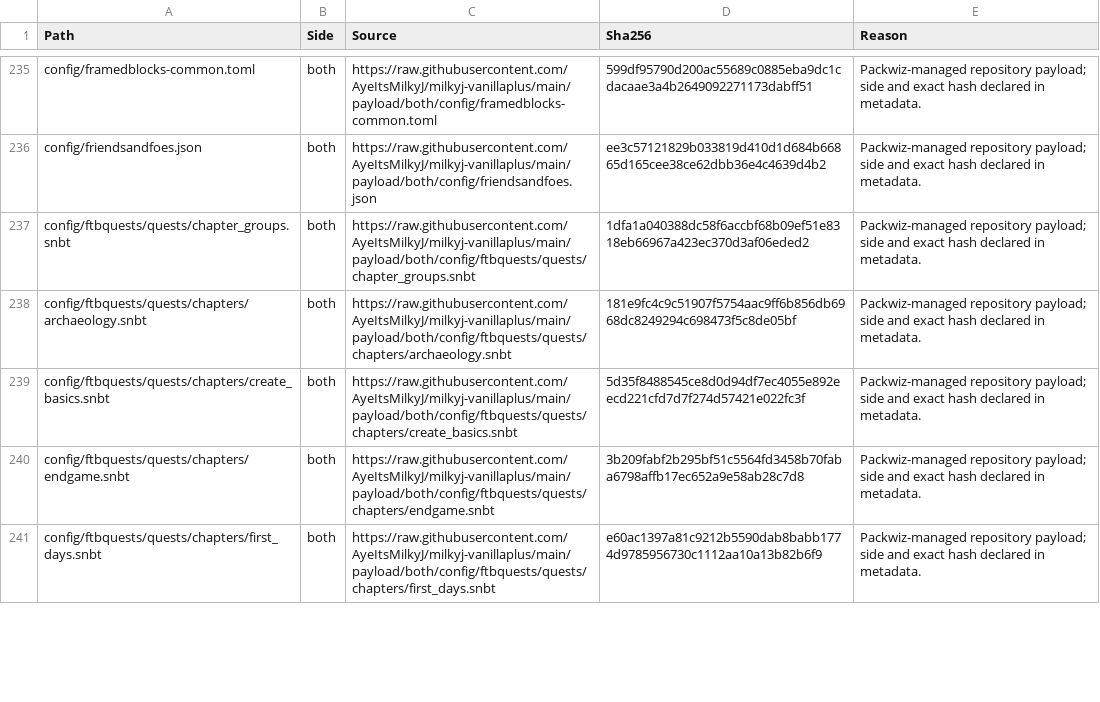
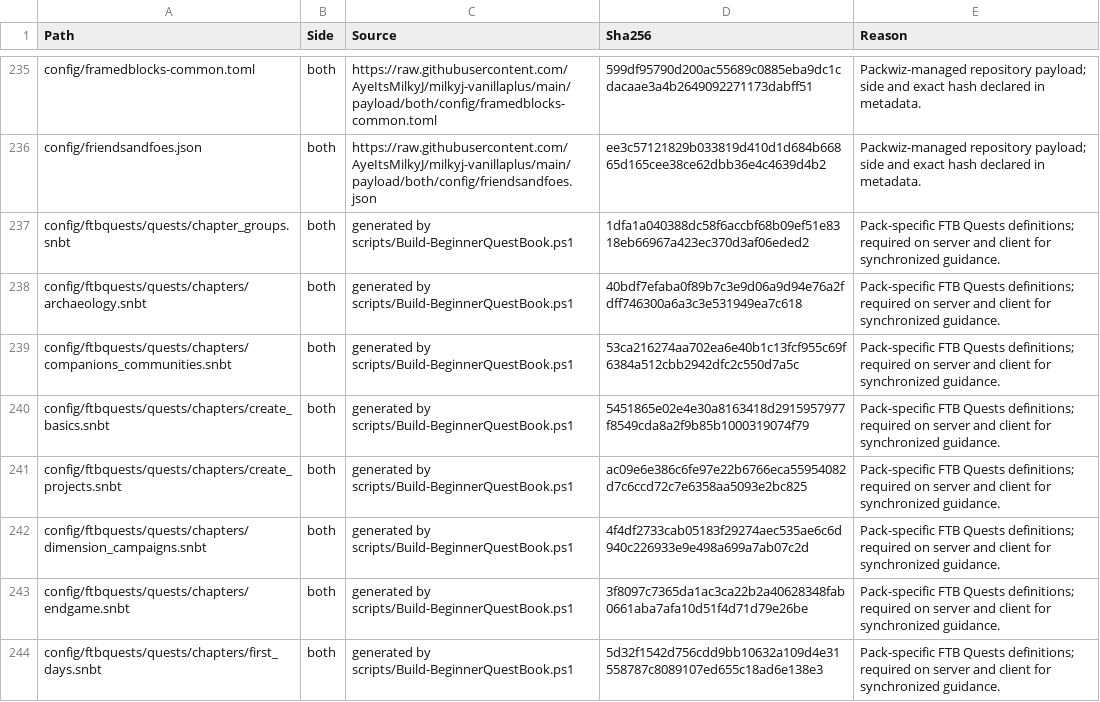
Before and after one commit to AyeItsMilkyJ/milkyj-vanillaplus, a CSV file: audit/managed-files.csv, drawn as a sheet; only a part is shown, gaps mark what is left out; the diff covers the shown part only.

Commit message:
feat(quests): expand connected progression guide

```diff
--- a/audit/managed-files.csv
+++ b/audit/managed-files.csv
@@ -236,6 +236,9 @@
 "config/friendsandfoes.json","both","https://raw.githubusercontent.com/AyeItsMilkyJ/milkyj-vanillaplus/main/payload/both/config/friendsandfoes.json","ee3c57121829b033819d410d1d684b66865d165cee38ce62dbb36e4c4639d4b2","Packwiz-managed repository payload; side and exact hash declared in metadata."
-"config/ftbquests/quests/chapter_groups.snbt","both","https://raw.githubusercontent.com/AyeItsMilkyJ/milkyj-vanillaplus/main/payload/both/config/ftbquests/quests/chapter_groups.snbt","1dfa1a040388dc58f6accbf68b09ef51e8318eb66967a423ec370d3af06eded2","Packwiz-managed repository payload; side and exact hash declared in metadata."
-"config/ftbquests/quests/chapters/archaeology.snbt","both","https://raw.githubusercontent.com/AyeItsMilkyJ/milkyj-vanillaplus/main/payload/both/config/ftbquests/quests/chapters/archaeology.snbt","181e9fc4c9c51907f5754aac9ff6b856db6968dc8249294c698473f5c8de05bf","Packwiz-managed repository payload; side and exact hash declared in metadata."
-"config/ftbquests/quests/chapters/create_basics.snbt","both","https://raw.githubusercontent.com/AyeItsMilkyJ/milkyj-vanillaplus/main/payload/both/config/ftbquests/quests/chapters/create_basics.snbt","5d35f8488545ce8d0d94df7ec4055e892eecd221cfd7d7f274d57421e022fc3f","Packwiz-managed repository payload; side and exact hash declared in metadata."
-"config/ftbquests/quests/chapters/endgame.snbt","both","https://raw.githubusercontent.com/AyeItsMilkyJ/milkyj-vanillaplus/main/payload/both/config/ftbquests/quests/chapters/endgame.snbt","3b209fabf2b295bf51c5564fd3458b70faba6798affb17ec652a9e58ab28c7d8","Packwiz-managed repository payload; side and exact hash declared in metadata."
-"config/ftbquests/quests/chapters/first_days.snbt","both","https://raw.githubusercontent.com/AyeItsMilkyJ/milkyj-vanillaplus/main/payload/both/config/ftbquests/quests/chapters/first_days.snbt","e60ac1397a81c9212b5590dab8babb1774d9785956730c1112aa10a13b82b6f9","Packwiz-managed repository payload; side and exact hash declared in metadata."
+"config/ftbquests/quests/chapter_groups.snbt","both","generated by scripts/Build-BeginnerQuestBook.ps1","1dfa1a040388dc58f6accbf68b09ef51e8318eb66967a423ec370d3af06eded2","Pack-specific FTB Quests definitions; required on server and client for synchronized guidance."
+"config/ftbquests/quests/chapters/archaeology.snbt","both","generated by scripts/Build-BeginnerQuestBook.ps1","40bdf7efaba0f89b7c3e9d06a9d94e76a2fdff746300a6a3c3e531949ea7c618","Pack-specific FTB Quests definitions; required on server and client for synchronized guidance."
+"config/ftbquests/quests/chapters/companions_communities.snbt","both","generated by scripts/Build-BeginnerQuestBook.ps1","53ca216274aa702ea6e40b1c13fcf955c69f6384a512cbb2942dfc2c550d7a5c","Pack-specific FTB Quests definitions; required on server and client for synchronized guidance."
+"config/ftbquests/quests/chapters/create_basics.snbt","both","generated by scripts/Build-BeginnerQuestBook.ps1","5451865e02e4e30a8163418d2915957977f8549cda8a2f9b85b1000319074f79","Pack-specific FTB Quests definitions; required on server and client for synchronized guidance."
+"config/ftbquests/quests/chapters/create_projects.snbt","both","generated by scripts/Build-BeginnerQuestBook.ps1","ac09e6e386c6fe97e22b6766eca55954082d7c6ccd72c7e6358aa5093e2bc825","Pack-specific FTB Quests definitions; required on server and client for synchronized guidance."
+"config/ftbquests/quests/chapters/dimension_campaigns.snbt","both","generated by scripts/Build-BeginnerQuestBook.ps1","4f4df2733cab05183f29274aec535ae6c6d940c226933e9e498a699a7ab07c2d","Pack-specific FTB Quests definitions; required on server and client for synchronized guidance."
+"config/ftbquests/quests/chapters/endgame.snbt","both","generated by scripts/Build-BeginnerQuestBook.ps1","3f8097c7365da1ac3ca22b2a40628348fab0661aba7afa10d51f4d71d79e26be","Pack-specific FTB Quests definitions; required on server and client for synchronized guidance."
+"config/ftbquests/quests/chapters/first_days.snbt","both","generated by scripts/Build-BeginnerQuestBook.ps1","5d32f1542d756cdd9bb10632a109d4e31558787c8089107ed655c18ad6e138e3","Pack-specific FTB Quests definitions; required on server and client for synchronized guidance."
```
Also changed, not shown: 2 added rows and 18 edited cells elsewhere in this file, 54 other files.
